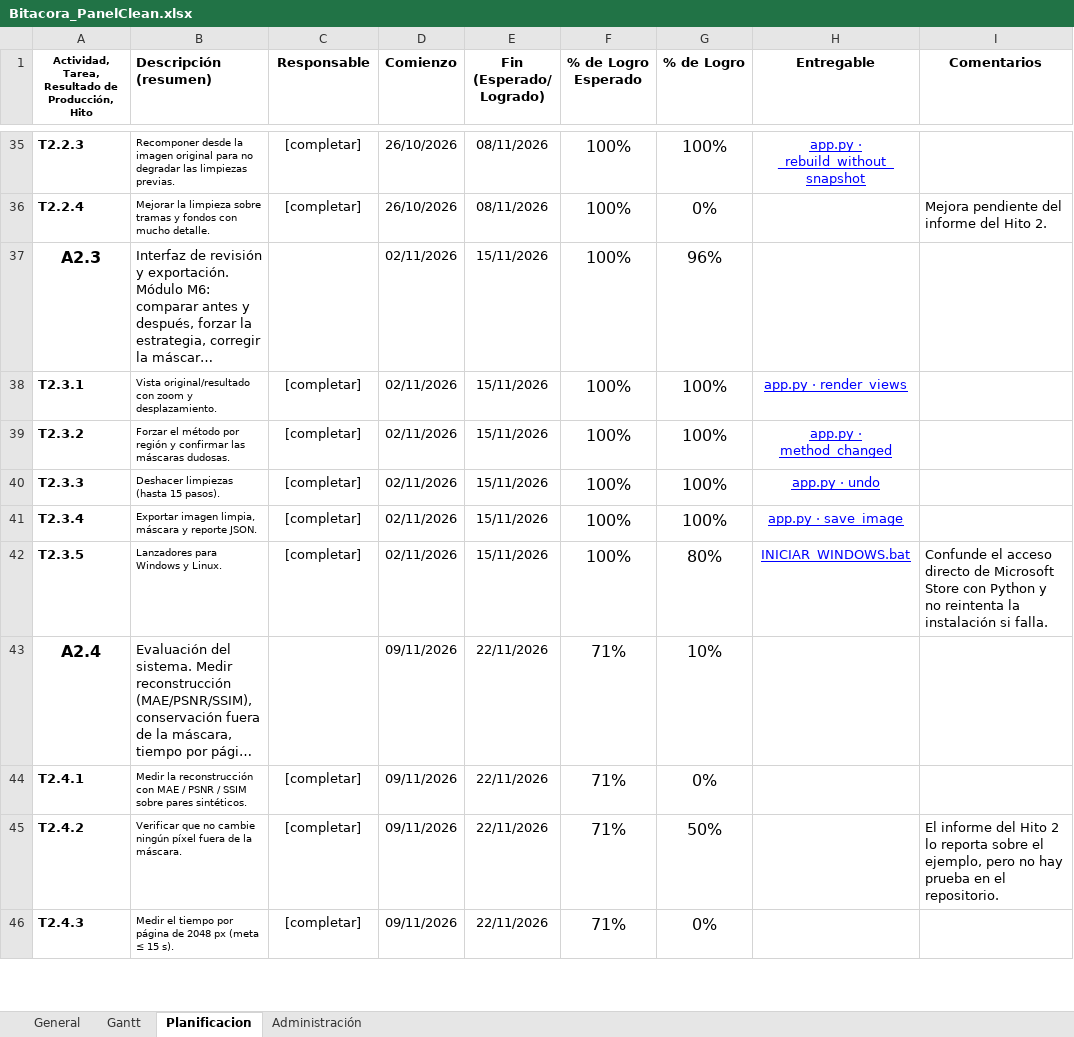
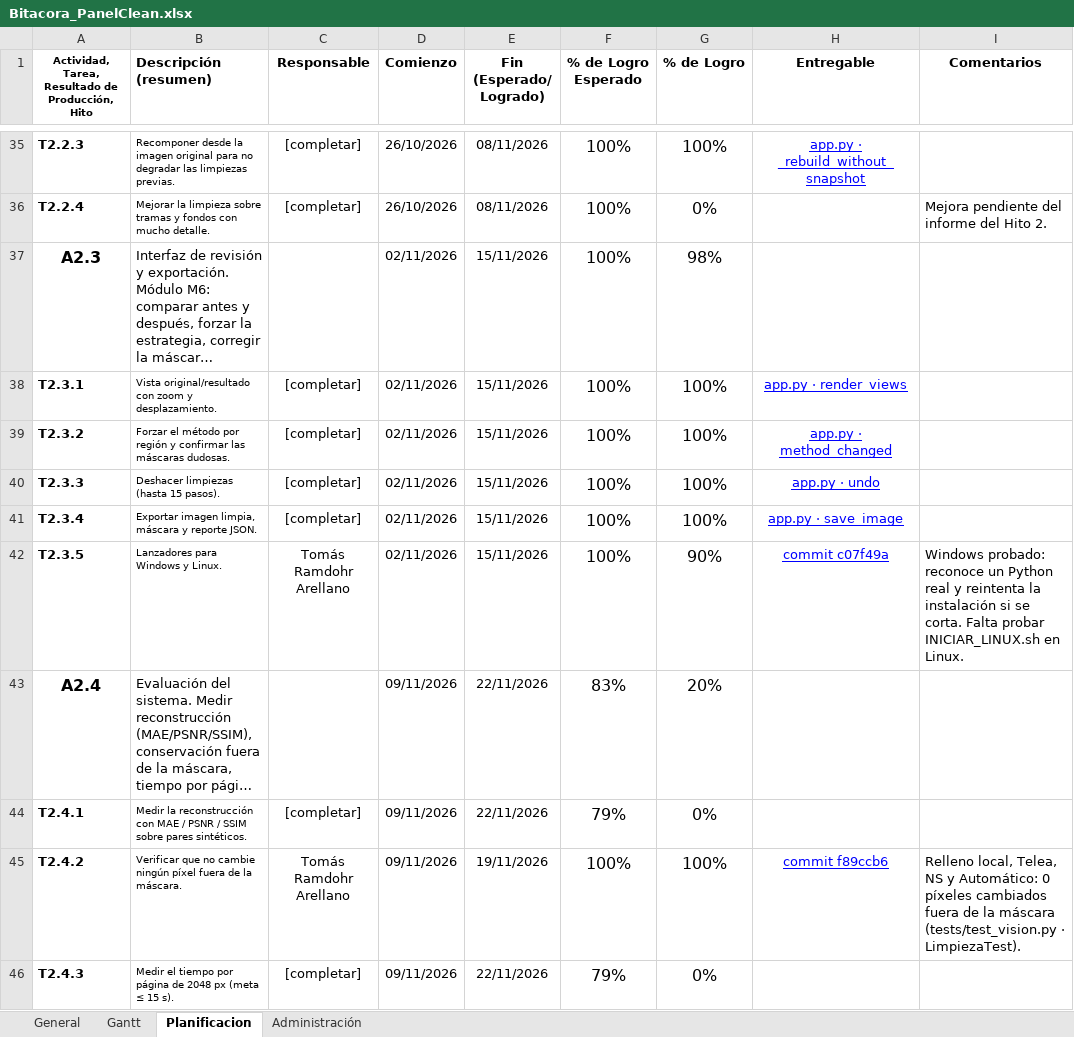
Before and after one commit to Tecktomi/PanelClean, an Excel workbook: Bitacora_PanelClean.xlsx, sheet Planificacion, drawn as a sheet; only a part is shown, gaps mark what is left out; long unchanged cells end in …; values as stored, in another font and other column widths than the file's, no borders; charts and pictures and conditional formats not drawn; the diff covers the shown part only; the diff names each change by its address in the sheet, - before the commit and + after, or states it on an @@ line.

```diff
--- a/Bitacora_PanelClean.xlsx (sheet Planificacion)
+++ b/Bitacora_PanelClean.xlsx (sheet Planificacion)
-G37 (% de Logro): 96%
+G37 (% de Logro): 98%
-C42 (Responsable): [completar]
+C42 (Responsable): Tomás Ramdohr Arellano
-G42 (% de Logro): 80%
+G42 (% de Logro): 90%
-H42 (Entregable): INICIAR_WINDOWS.bat
+H42 (Entregable): commit c07f49a
-I42 (Comentarios): Confunde el acceso directo de Microsoft Store con Python y no reintenta la instalación si falla.
+I42 (Comentarios): Windows probado: reconoce un Python real y reintenta la instalación si se corta. Falta probar INICIAR_LINUX.sh en Linux.
-F43 (% de Logro Esperado): 71%
+F43 (% de Logro Esperado): 83%
-G43 (% de Logro): 10%
+G43 (% de Logro): 20%
-F44 (% de Logro Esperado): 71%
+F44 (% de Logro Esperado): 79%
-C45 (Responsable): [completar]
+C45 (Responsable): Tomás Ramdohr Arellano
-E45 (Fin (Esperado/ Logrado)): 22/11/2026
+E45 (Fin (Esperado/ Logrado)): 19/11/2026
-F45 (% de Logro Esperado): 71%
+F45 (% de Logro Esperado): 100%
-G45 (% de Logro): 50%
+G45 (% de Logro): 100%
-H45 (Entregable): (empty)
+H45 (Entregable): commit f89ccb6
-I45 (Comentarios): El informe del Hito 2 lo reporta sobre el ejemplo, pero no hay prueba en el repositorio.
+I45 (Comentarios): Relleno local, Telea, NS y Automático: 0 píxeles cambiados fuera de la máscara (tests/test_vision.py · LimpiezaTest).
-F46 (% de Logro Esperado): 71%
+F46 (% de Logro Esperado): 79%
```
Also changed, not shown: 1 added row and 35 edited cells elsewhere in this sheet, sheet Administración.
